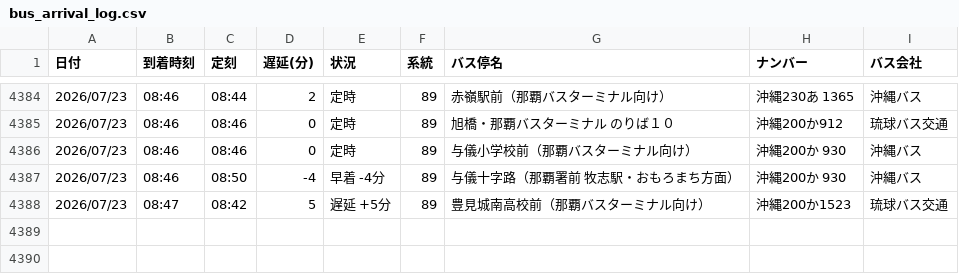
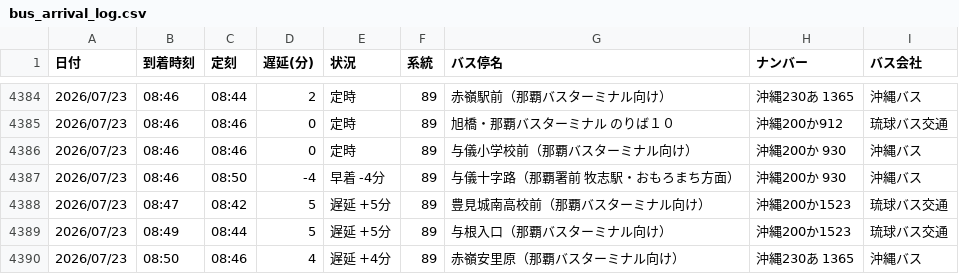
Before and after one commit to uy819/bus-tracker, a CSV file: bus_arrival_log.csv, drawn as a sheet; only a part is shown, gaps mark what is left out.

```diff
--- a/bus_arrival_log.csv
+++ b/bus_arrival_log.csv
@@ -4388 +4388,3 @@
 2026/07/23,08:47,08:42,5,遅延 +5分,89,豊見城南高校前（那覇バスターミナル向け）,沖縄200か1523,琉球バス交通
+2026/07/23,08:49,08:44,5,遅延 +5分,89,与根入口（那覇バスターミナル向け）,沖縄200か1523,琉球バス交通
+2026/07/23,08:50,08:46,4,遅延 +4分,89,赤嶺安里原（那覇バスターミナル向け）,沖縄230あ 1365,沖縄バス
```
Also changed, not shown: 1 other file.
